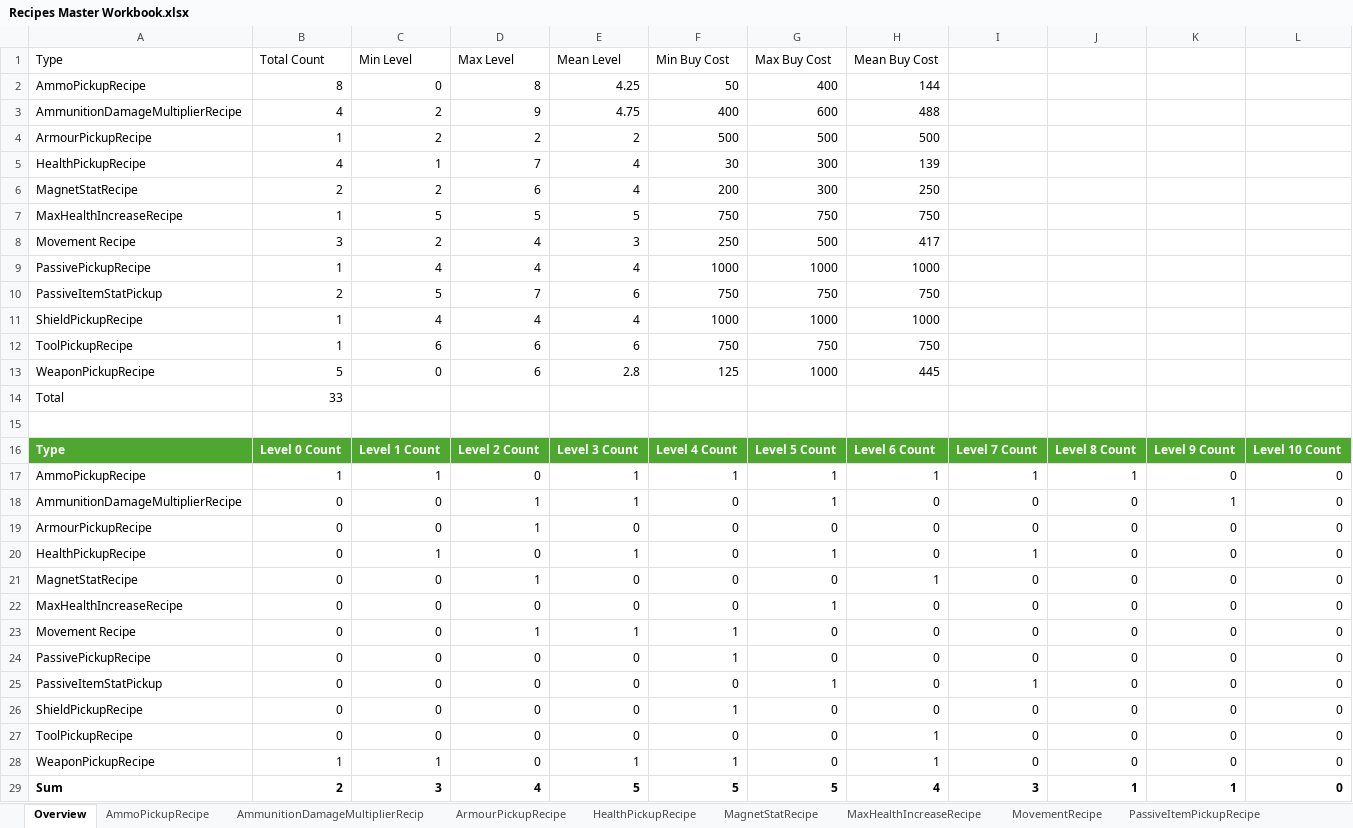
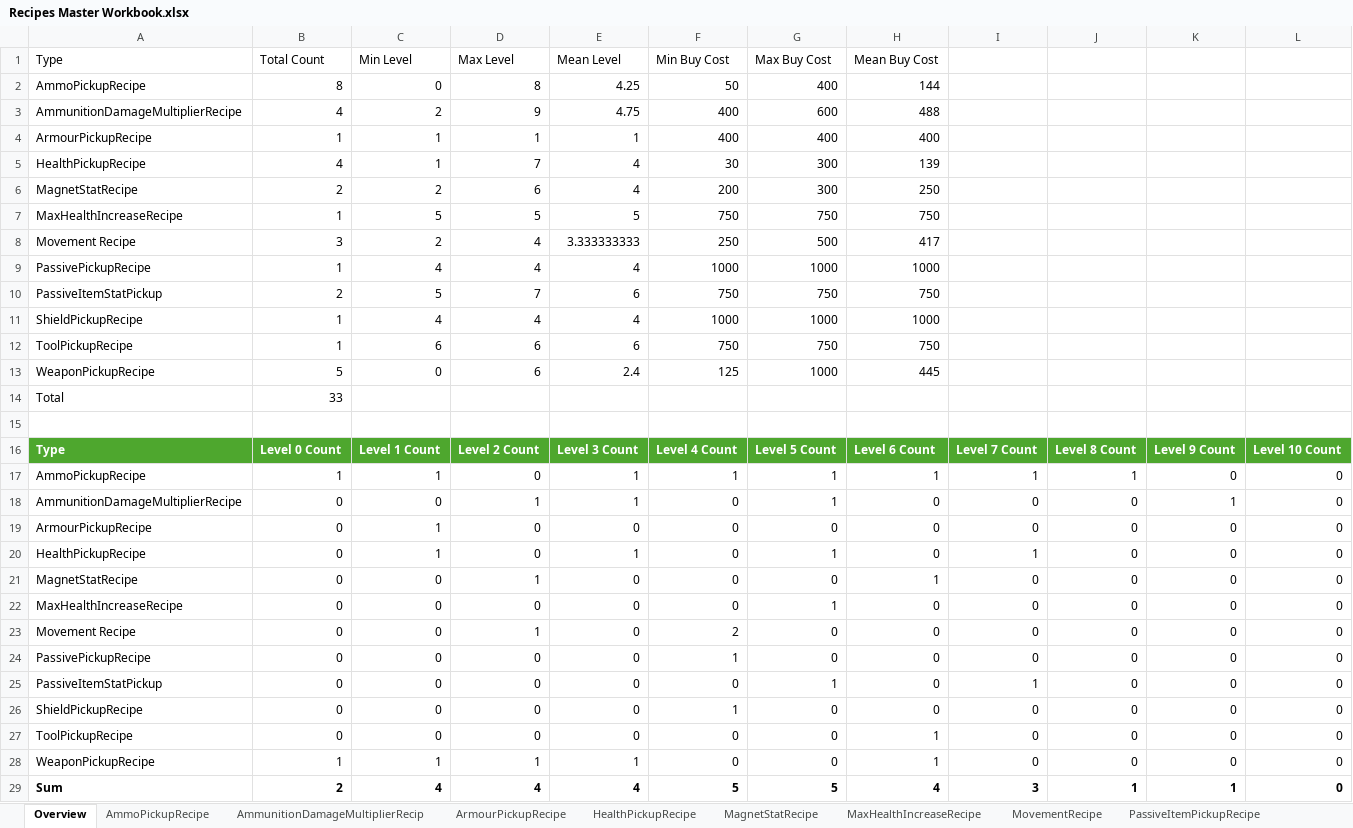
Before and after one commit to TheWizardsCode/RogueWave, an Excel workbook: Assets/_Dev/Editor/CSV/Data/Recipes Master Workbook.xlsx, sheet Overview, drawn as a sheet; values as stored, in another font and other column widths than the file's, no borders; charts and pictures and table styles not drawn; removed rows and columns are numbered as before the commit, all else as after; the diff names each change by its address in the sheet, - before the commit and + after, or states it on an @@ line.

```diff
--- a/Assets/_Dev/Editor/CSV/Data/Recipes Master Workbook.xlsx (sheet Overview)
+++ b/Assets/_Dev/Editor/CSV/Data/Recipes Master Workbook.xlsx (sheet Overview)
-row 4: ArmourPickupRecipe | 1 | 2 | 2 | 2 | 500 | 500 | 500
+row 4: ArmourPickupRecipe | 1 | 1 | 1 | 1 | 400 | 400 | 400
-E8 (Mean Level): 3
+E8 (Mean Level): 3.333333333
-E13 (Mean Level): 2.8
+E13 (Mean Level): 2.4
-C19 (Min Level): 0
+C19 (Min Level): 1
-D19 (Max Level): 1
+D19 (Max Level): 0
-E23 (Mean Level): 1
+E23 (Mean Level): 0
-F23 (Min Buy Cost): 1
+F23 (Min Buy Cost): 2
-D28 (Max Level): 0
+D28 (Max Level): 1
-F28 (Min Buy Cost): 1
+F28 (Min Buy Cost): 0
-C29 (Min Level): 3
+C29 (Min Level): 4
-E29 (Mean Level): 5
+E29 (Mean Level): 4
```
Also changed, not shown: sheet ArmourPickupRecipe, sheet MovementRecipe, sheet WeaponPickupRecipe, charts or pictures, 42 other files.
